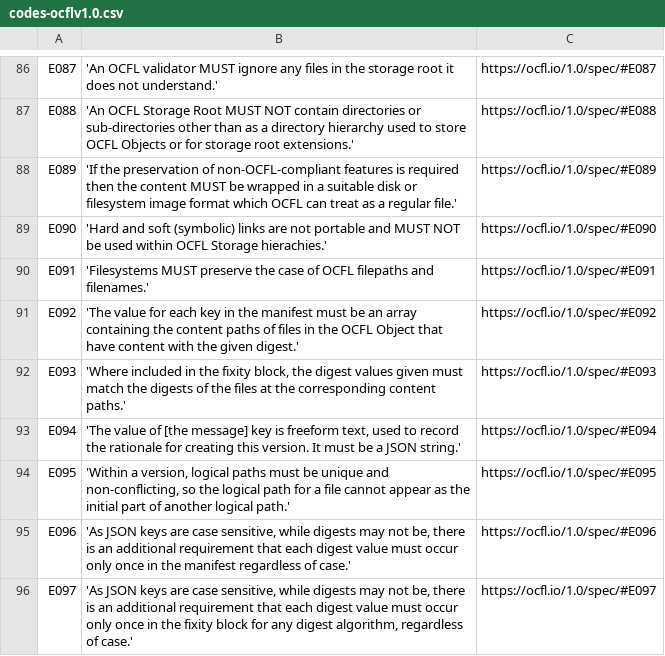
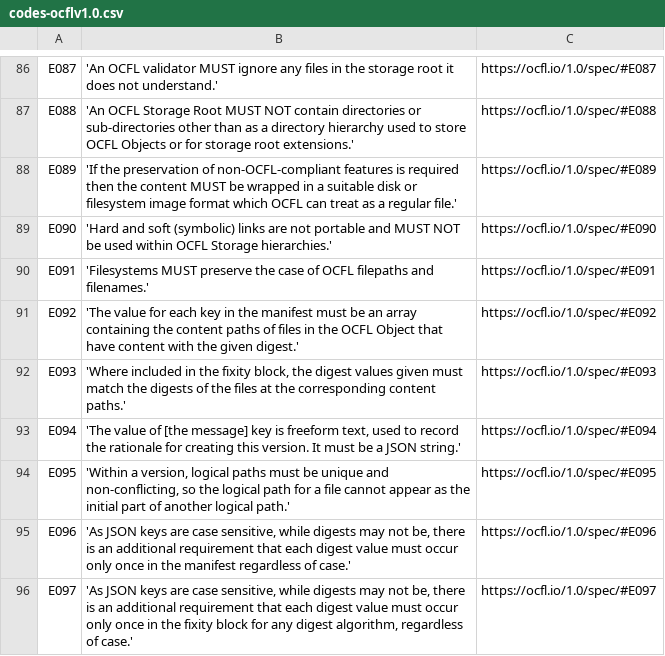
Before and after one commit to srerickson/ocfl-go, a CSV file: ocflv1/codes/generate/codes-ocflv1.0.csv, drawn as a sheet; only a part is shown, gaps mark what is left out.

```diff
--- a/ocflv1/codes/generate/codes-ocflv1.0.csv
+++ b/ocflv1/codes/generate/codes-ocflv1.0.csv
@@ -88,3 +88,3 @@ E088,'An OCFL Storage Root MUST NOT contain directories or sub-directories other
 E089,'If the preservation of non-OCFL-compliant features is required then the content MUST be wrapped in a suitable disk or filesystem image format which OCFL can treat as a regular file.',https://ocfl.io/1.0/spec/#E089
-E090,'Hard and soft (symbolic) links are not portable and MUST NOT be used within OCFL Storage hierachies.',https://ocfl.io/1.0/spec/#E090
+E090,'Hard and soft (symbolic) links are not portable and MUST NOT be used within OCFL Storage hierarchies.',https://ocfl.io/1.0/spec/#E090
 E091,'Filesystems MUST preserve the case of OCFL filepaths and filenames.',https://ocfl.io/1.0/spec/#E091
```
Also changed, not shown: 4 other files.
